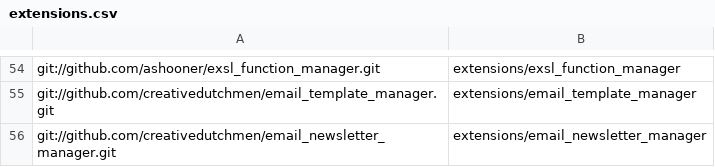
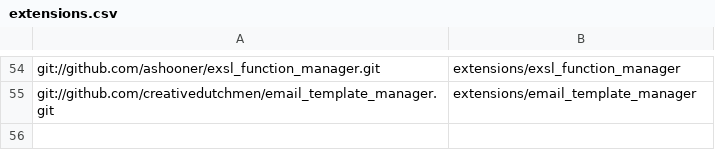
Before and after one commit to wastemobile/symphonyno5, a CSV file: extensions.csv, drawn as a sheet; only a part is shown, gaps mark what is left out.

Commit message:
remove email newsletter management extension

```diff
--- a/extensions.csv
+++ b/extensions.csv
@@ -55,2 +55 @@ git://github.com/ashooner/exsl_function_manager.git,extensions/exsl_function_man
 git://github.com/creativedutchmen/email_template_manager.git,extensions/email_template_manager
-git://github.com/creativedutchmen/email_newsletter_manager.git,extensions/email_newsletter_manager
```
